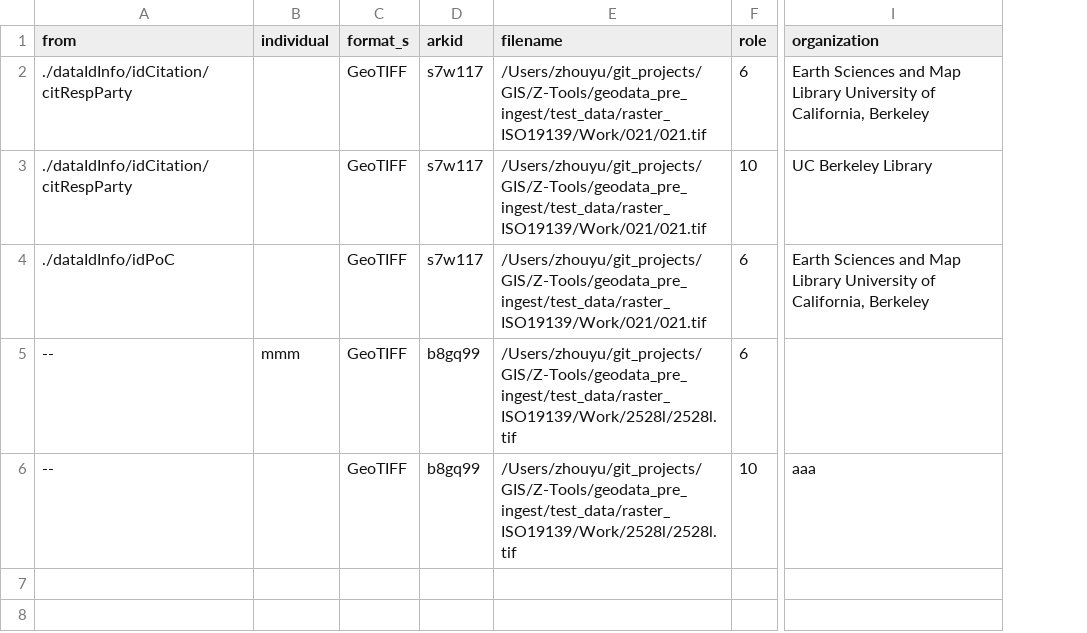
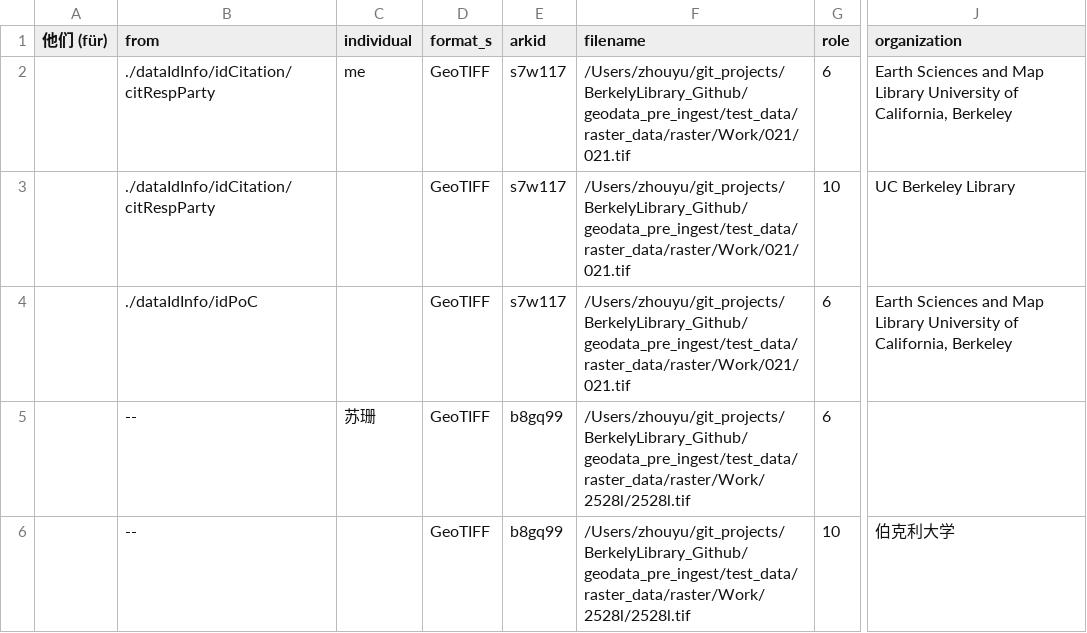
Before and after one commit to BerkeleyLibrary/geodata-pre-ingest, a CSV file: test_data/raster_data/raster_export/Results/precessed_result/Updated CSV Files/raster_export_responsible_parties_UPDATE.csv, drawn as a sheet; only a part is shown, gaps mark what is left out; addresses are those after the commit; the diff names each change by its address in the sheet, - before the commit and + after, or states it on an @@ line.

Commit message:
Fix Responsible party encode

```diff
--- a/test_data/raster_data/raster_export/Results/precessed_result/Updated CSV Files/raster_export_responsible_parties_UPDATE.csv
+++ b/test_data/raster_data/raster_export/Results/precessed_result/Updated CSV Files/raster_export_responsible_parties_UPDATE.csv
+column A (他们 (für)), empty
-C2 (individual): (empty)
+C2 (individual): me
-F2:F4 (filename): /Users/zhouyu/git_projects/GIS/Z-Tools/geodata_pre_ingest/test_data/raster_ISO19139/Work/021/021.tif
+F2:F4 (filename): /Users/zhouyu/git_projects/BerkelyLibrary_Github/geodata_pre_ingest/test_data/raster_data/raster/Work/021/021.tif
-C5 (individual): mmm
+C5 (individual): 苏珊
-F5:F6 (filename): /Users/zhouyu/git_projects/GIS/Z-Tools/geodata_pre_ingest/test_data/raster_ISO19139/Work/2528l/2528l.tif
+F5:F6 (filename): /Users/zhouyu/git_projects/BerkelyLibrary_Github/geodata_pre_ingest/test_data/raster_data/raster/Work/2528l/2528l.tif
-J6 (organization): aaa
+J6 (organization): 伯克利大学
```
Also changed, not shown: 1 other file.
